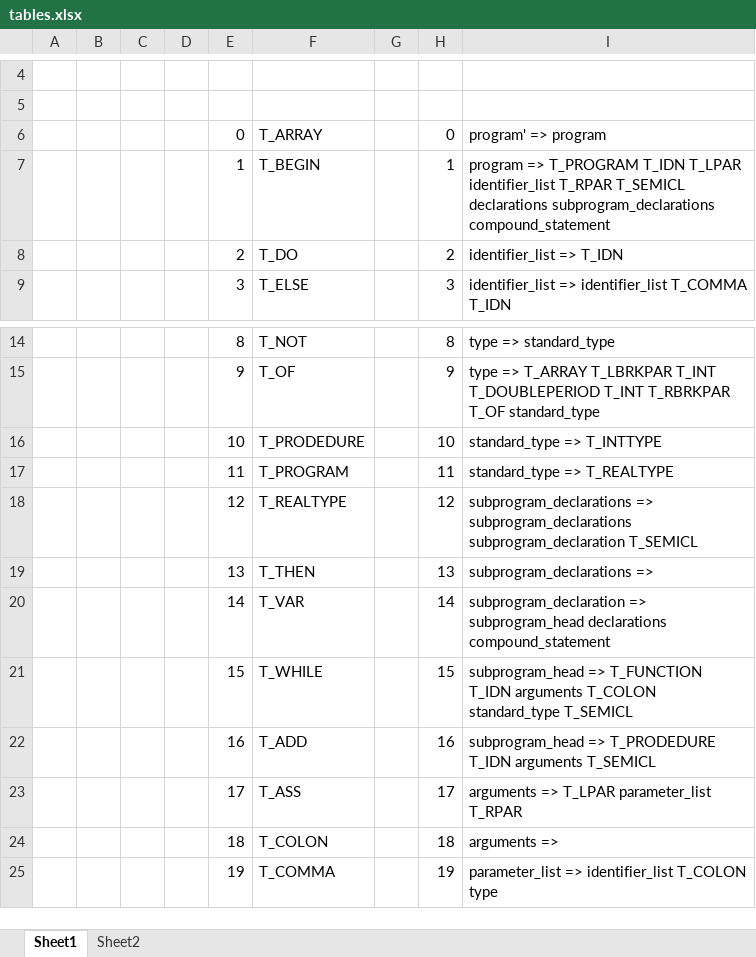
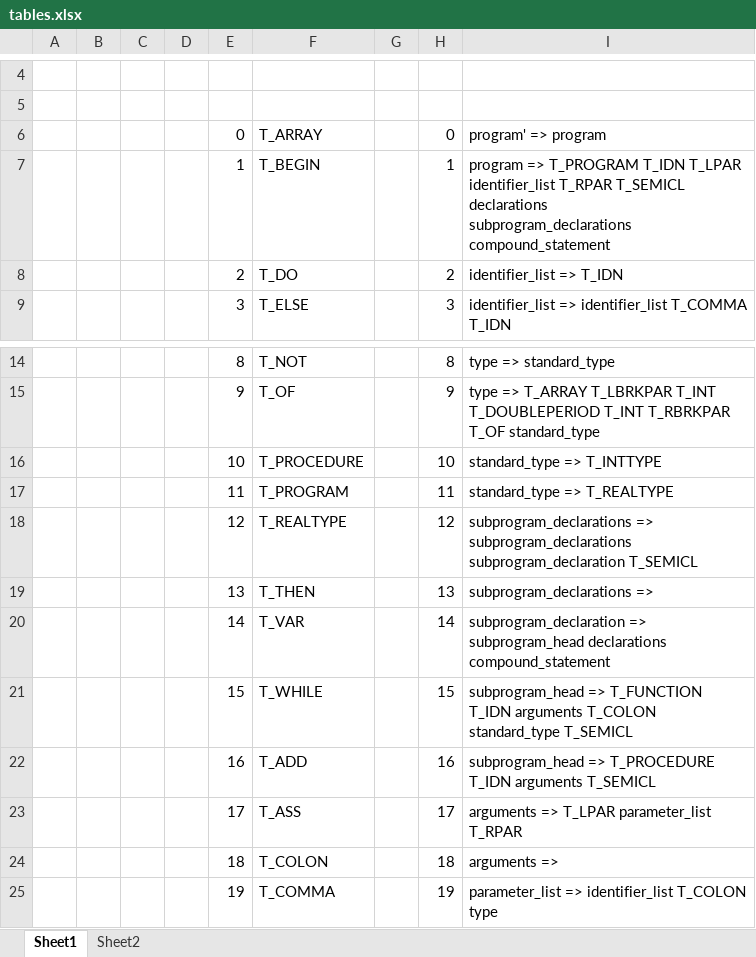
Before and after one commit to ITX351/PascalCompilerCsharp, an Excel workbook: txt/tables.xlsx, sheet Sheet1, drawn as a sheet; only a part is shown, gaps mark what is left out; values as stored, in another font and other column widths than the file's, no borders; the diff names each change by its address in the sheet, - before the commit and + after, or states it on an @@ line.

Commit message:
更正了愚蠢的拼写错误 PRODEDURE->PROCEDURE

```diff
--- a/txt/tables.xlsx (sheet Sheet1)
+++ b/txt/tables.xlsx (sheet Sheet1)
-I7: …subprogram_declarations compound_statement
+I7: …subprogram_declarations compound_statement
-F16: T_PRODEDURE
+F16: T_PROCEDURE
-I22: subprogram_head => T_PRODEDURE T_IDN arguments…
+I22: subprogram_head => T_PROCEDURE T_IDN arguments…
```
Also changed, not shown: sheet Sheet2, 5 other files.
